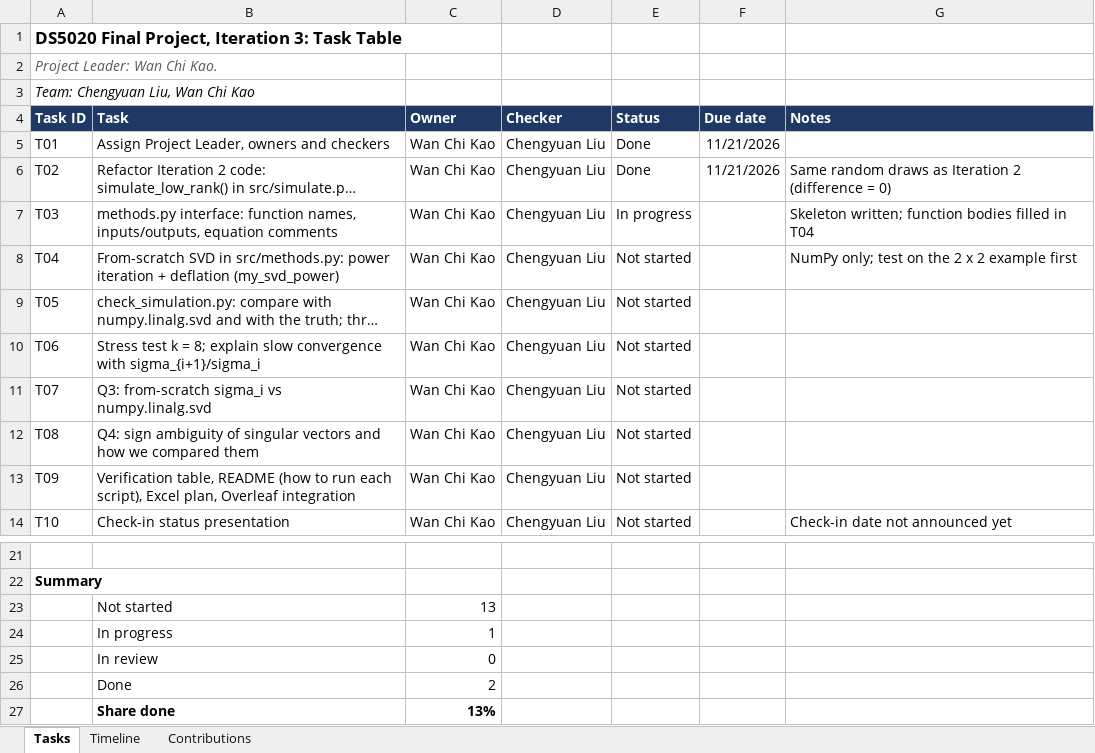
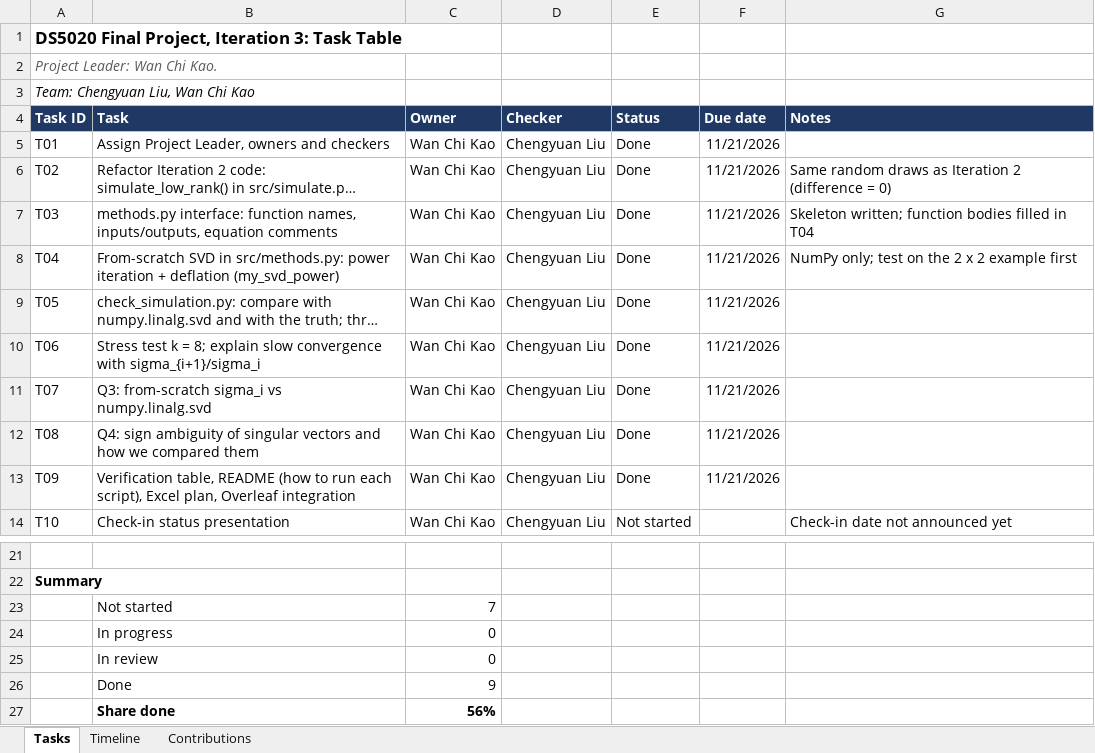
Before and after one commit to Stephaniekao/SVD-Image-Compression, an Excel workbook: docs/Iteration3_Project_Plan.xlsx, sheet Tasks, drawn as a sheet; only a part is shown, gaps mark what is left out; long unchanged cells end in …; values as stored, in another font and other column widths than the file's, no borders; the diff names each change by its address in the sheet, - before the commit and + after, or states it on an @@ line.

Commit message:
Add files via upload

```diff
--- a/docs/Iteration3_Project_Plan.xlsx (sheet Tasks)
+++ b/docs/Iteration3_Project_Plan.xlsx (sheet Tasks)
-E7 (Status): In progress
+E7 (Status): Done
-F7:F13 (Due date): (empty)
+F7:F13 (Due date): 11/21/2026
-E8:E13 (Status): Not started
+E8:E13 (Status): Done
-C23 (Owner): 13
+C23 (Owner): 7
-C24 (Owner): 1
+C24 (Owner): 0
-C26 (Owner): 2
+C26 (Owner): 9
-C27 (Owner): 13%
+C27 (Owner): 56%
```
Also changed, not shown: sheet Timeline, sheet Contributions.
